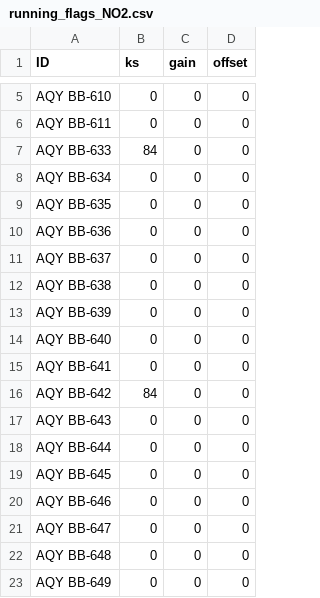
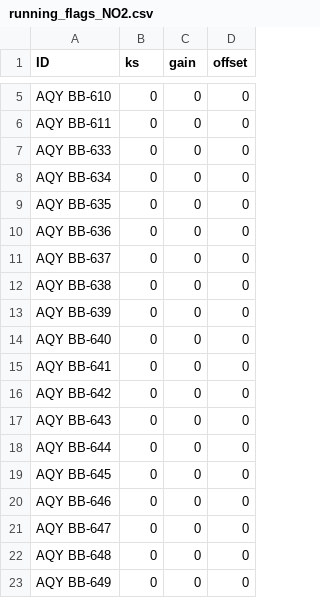
Before and after one commit to PSEHE/RAMN_Calibration, a CSV file: results/running_flags/running_flags_NO2.csv, drawn as a sheet; only a part is shown, gaps mark what is left out.

```diff
--- a/results/running_flags/running_flags_NO2.csv
+++ b/results/running_flags/running_flags_NO2.csv
@@ -6,3 +6,3 @@
 "AQY BB-611",0,0,0
-"AQY BB-633",84,0,0
+"AQY BB-633",0,0,0
 "AQY BB-634",0,0,0
@@ -15,3 +15,3 @@
 "AQY BB-641",0,0,0
-"AQY BB-642",84,0,0
+"AQY BB-642",0,0,0
 "AQY BB-643",0,0,0
```
Also changed, not shown: results/running_flags/running_flags_OZONE.csv, 7 other files.
